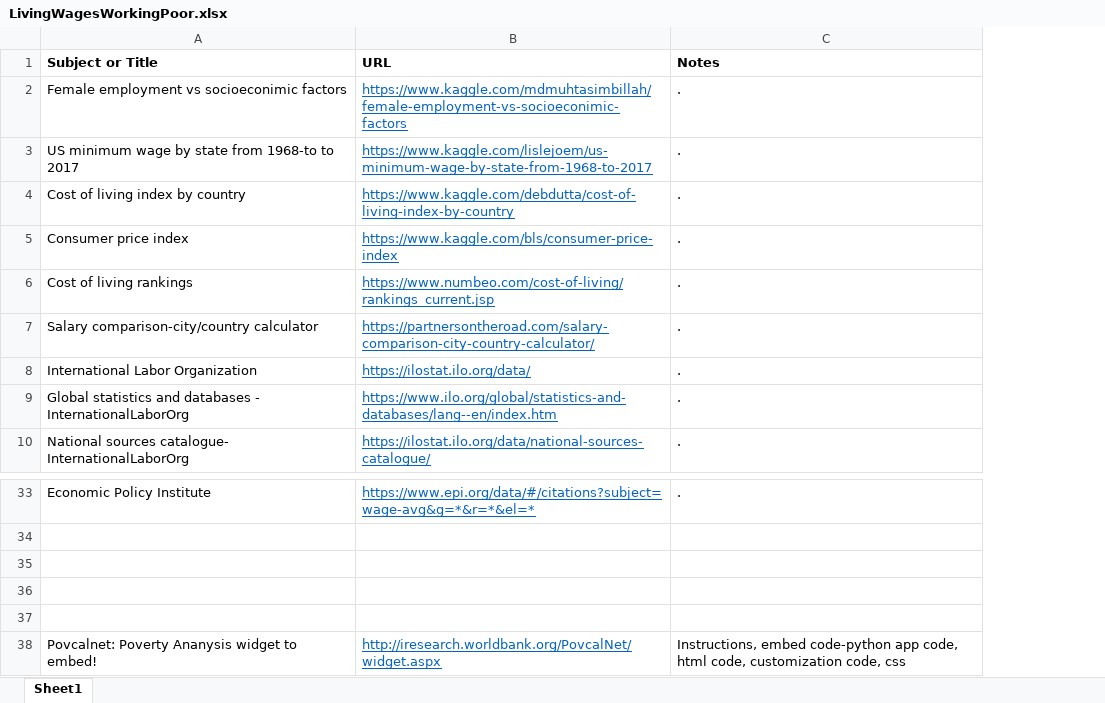
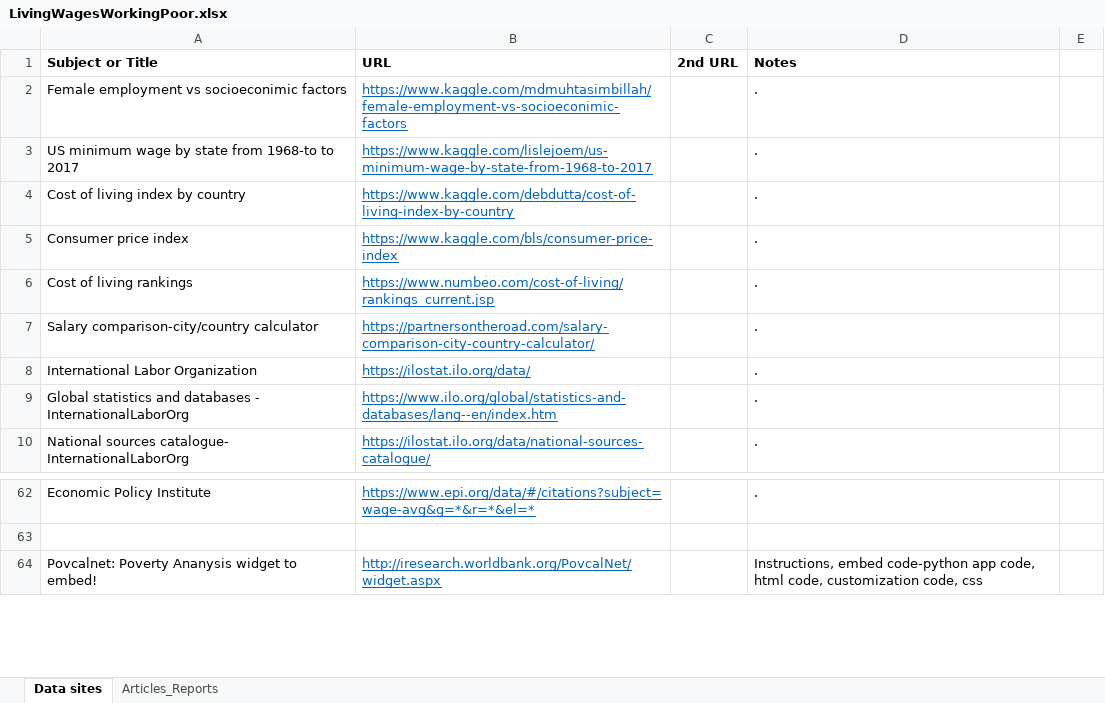
Before and after one commit to FoxtrotLimaDelta/LivingWages-WorkingPoor, an Excel workbook: Resources/LivingWagesWorkingPoor.xlsx, sheet Data sites, drawn as a sheet; only a part is shown, gaps mark what is left out; values as stored, in another font and other column widths than the file's, no borders; removed rows and columns are numbered as before the commit, all else as after; the diff covers the shown part only; the diff names each change by its address in the sheet, - before the commit and + after, or states it on an @@ line.

```diff
--- a/Resources/LivingWagesWorkingPoor.xlsx (sheet Data sites)
+++ b/Resources/LivingWagesWorkingPoor.xlsx (sheet Data sites)
-sheet tab: Sheet1
+sheet tab: Data sites
+sheet tab: Articles_Reports
+column C (2nd URL), empty
+column E, empty
-row 35: (empty)
-row 36: (empty)
-row 37: (empty)
```
Also changed, not shown: 78 added rows, 17 removed rows, 2 moved rows and 3 edited cells elsewhere in this sheet.
